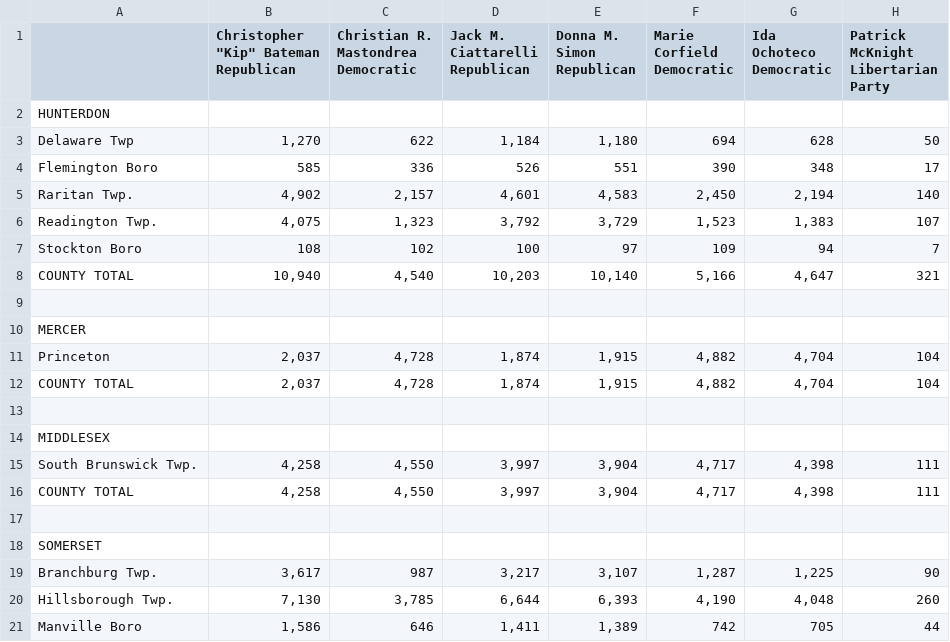
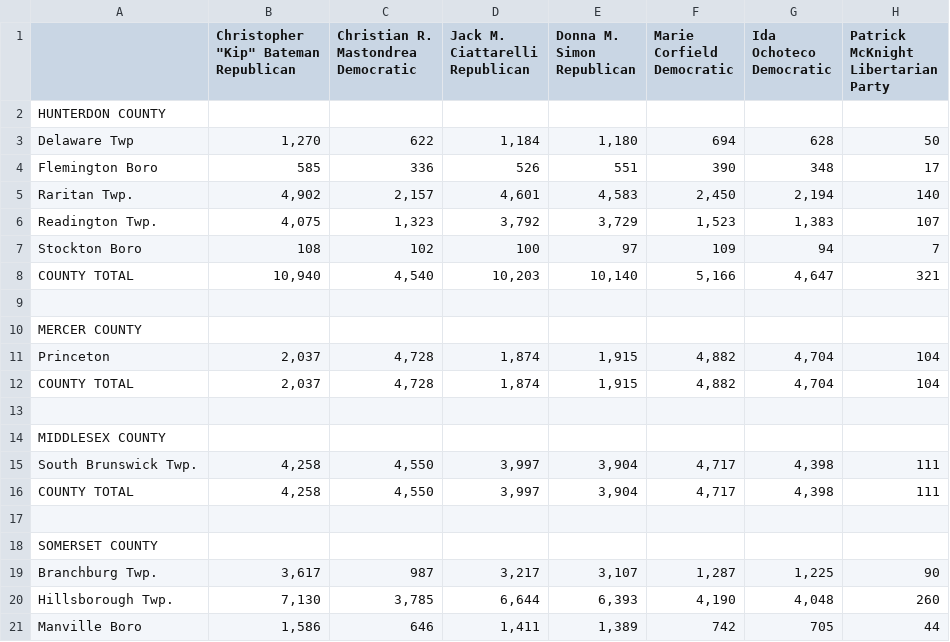
Before and after one commit to openelections/openelections-sources-nj, a CSV file: 2013/general/csv/tabula-2013-general-election-results-GenAssembly-StateSenate-district16.csv, drawn as a sheet; only a part is shown.

```diff
--- a/2013/general/csv/tabula-2013-general-election-results-GenAssembly-StateSenate-district16.csv
+++ b/2013/general/csv/tabula-2013-general-election-results-GenAssembly-StateSenate-district16.csv
@@ -8,3 +8,3 @@ Democratic","Patrick McKnight
 Libertarian Party"
-HUNTERDON,,,,,,,
+HUNTERDON COUNTY,,,,,,,
 Delaware Twp,"1,270",622,"1,184","1,180",694,628,50
@@ -16,3 +16,3 @@ COUNTY TOTAL,"10,940","4,540","10,203","10,140","5,166","4,647",321
 "",,,,,,,
-MERCER,,,,,,,
+MERCER COUNTY,,,,,,,
 Princeton,"2,037","4,728","1,874","1,915","4,882","4,704",104
@@ -20,3 +20,3 @@ COUNTY TOTAL,"2,037","4,728","1,874","1,915","4,882","4,704",104
 "",,,,,,,
-MIDDLESEX,,,,,,,
+MIDDLESEX COUNTY,,,,,,,
 South Brunswick Twp.,"4,258","4,550","3,997","3,904","4,717","4,398",111
@@ -24,3 +24,3 @@ COUNTY TOTAL,"4,258","4,550","3,997","3,904","4,717","4,398",111
 "",,,,,,,
-SOMERSET,,,,,,,
+SOMERSET COUNTY,,,,,,,
 Branchburg Twp.,"3,617",987,"3,217","3,107","1,287","1,225",90
```
Also changed, not shown: 2013/general/csv/tabula-2013-general-election-results-GenAssembly-StateSenate-district03.csv, 2013/general/csv/tabula-2013-general-election-results-GenAssembly-StateSenate-district08.csv, 31 other files.
